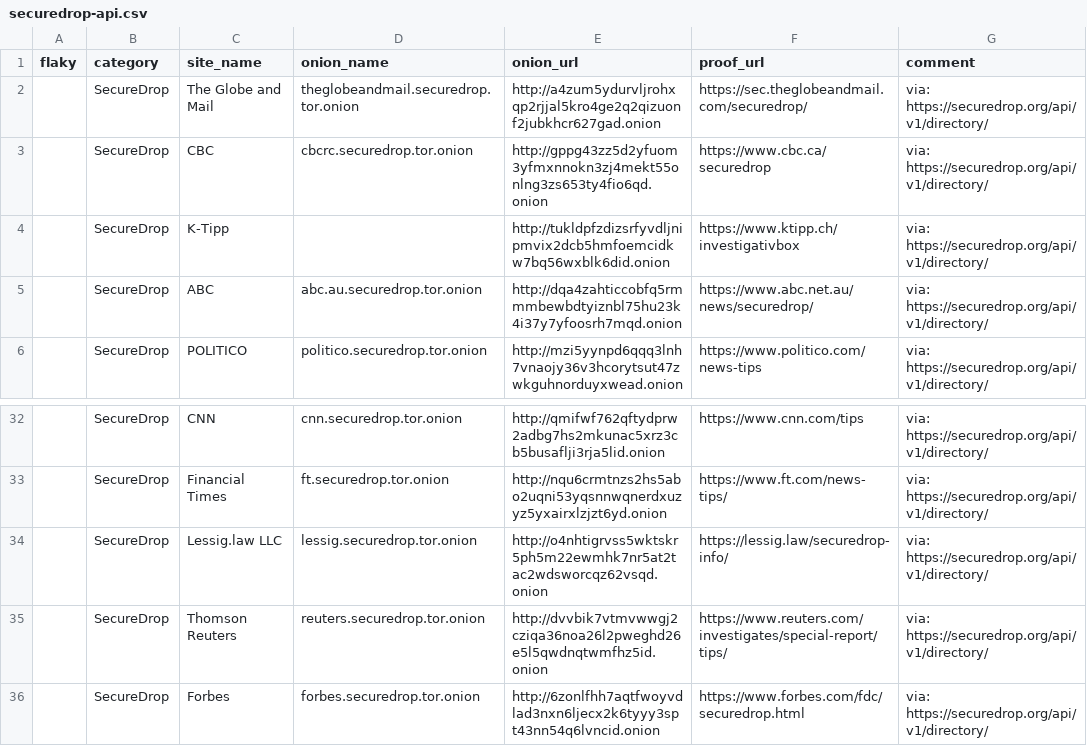
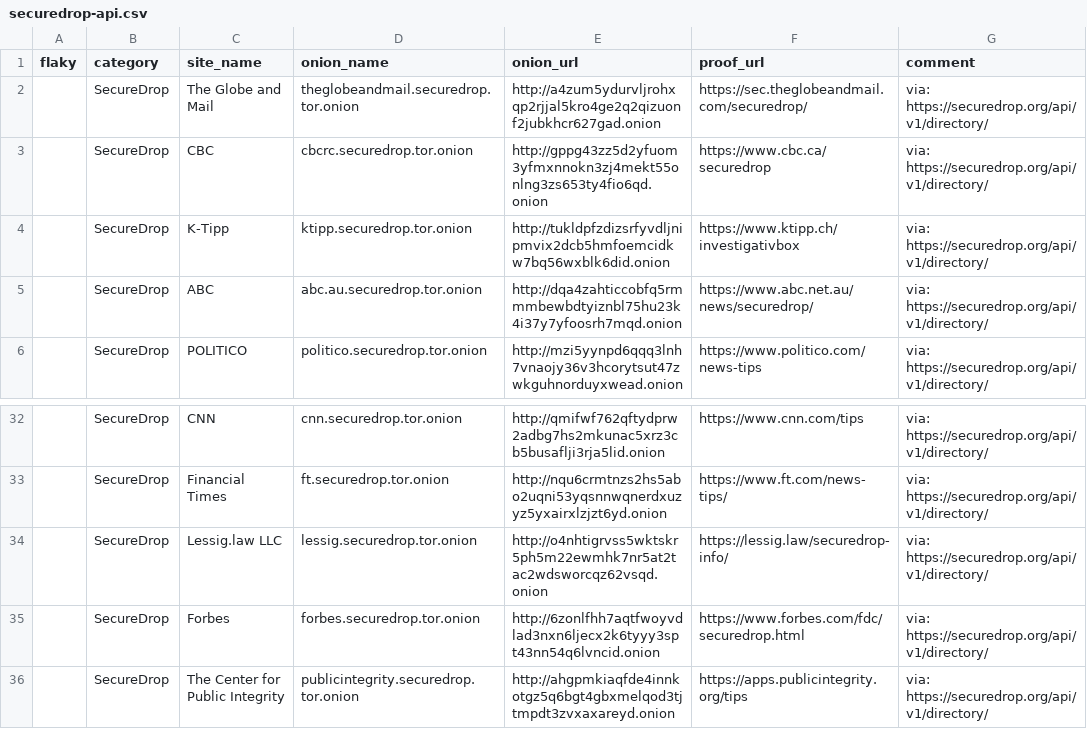
Before and after one commit to alecmuffett/real-world-onion-sites, a CSV file: securedrop-api.csv, drawn as a sheet; only a part is shown, gaps mark what is left out; the shorter side is filled out with more unchanged rows.

```diff
--- a/securedrop-api.csv
+++ b/securedrop-api.csv
@@ -3,3 +3,3 @@ flaky,category,site_name,onion_name,onion_url,proof_url,comment
 ,SecureDrop,CBC,cbcrc.securedrop.tor.onion,http://gppg43zz5d2yfuom3yfmxnnokn3zj4mekt55onlng3zs653ty4fio6qd.onion,https://www.cbc.ca/securedrop,via: https://securedrop.org/api/v1/directory/
-,SecureDrop,K-Tipp,,http://tukldpfzdizsrfyvdljnipmvix2dcb5hmfoemcidkw7bq56wxblk6did.onion,https://www.ktipp.ch/investigativbox,via: https://securedrop.org/api/v1/directory/
+,SecureDrop,K-Tipp,ktipp.securedrop.tor.onion,http://tukldpfzdizsrfyvdljnipmvix2dcb5hmfoemcidkw7bq56wxblk6did.onion,https://www.ktipp.ch/investigativbox,via: https://securedrop.org/api/v1/directory/
 ,SecureDrop,ABC,abc.au.securedrop.tor.onion,http://dqa4zahticcobfq5rmmmbewbdtyiznbl75hu23k4i37y7yfoosrh7mqd.onion,https://www.abc.net.au/news/securedrop/,via: https://securedrop.org/api/v1/directory/
@@ -34,3 +34,2 @@ flaky,category,site_name,onion_name,onion_url,proof_url,comment
 ,SecureDrop,Lessig.law LLC,lessig.securedrop.tor.onion,http://o4nhtigrvss5wktskr5ph5m22ewmhk7nr5at2tac2wdsworcqz62vsqd.onion,https://lessig.law/securedrop-info/,via: https://securedrop.org/api/v1/directory/
-,SecureDrop,Thomson Reuters,reuters.securedrop.tor.onion,http://dvvbik7vtmvwwgj2cziqa36noa26l2pweghd26e5l5qwdnqtwmfhz5id.onion,https://www.reuters.com/investigates/special-report/tips/,via: https://securedrop.org/api/v1/directory/
 ,SecureDrop,Forbes,forbes.securedrop.tor.onion,http://6zonlfhh7aqtfwoyvdlad3nxn6ljecx2k6tyyy3spt43nn54q6lvncid.onion,https://www.forbes.com/fdc/securedrop.html,via: https://securedrop.org/api/v1/directory/
```
Also changed, not shown: 3 other files.
